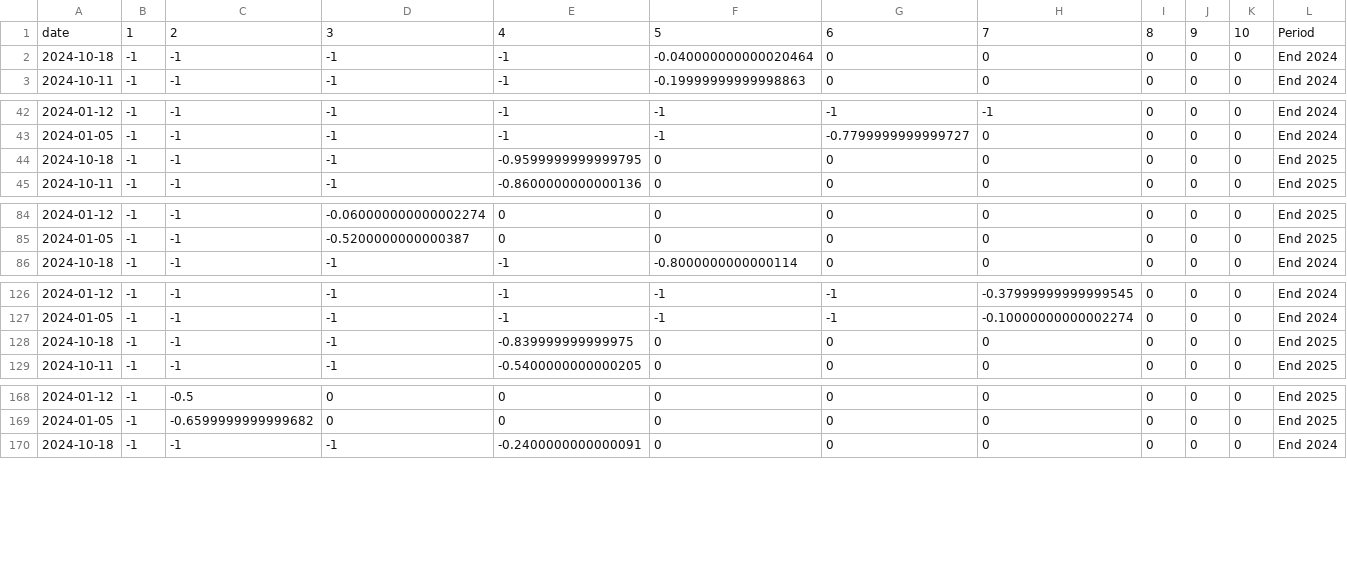
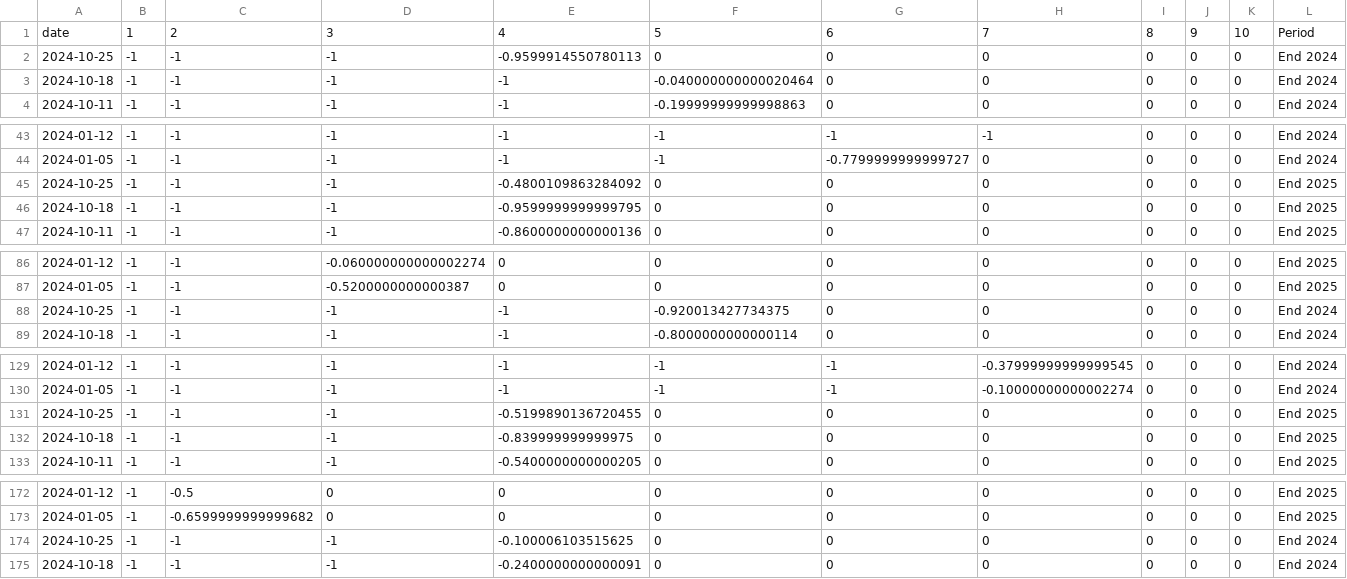
Before and after one commit to jhsuss/ft-monetary-policy-radar, a CSV file: data/flourish-implied_rate_moves.csv, drawn as a sheet; only a part is shown, gaps mark what is left out; rows hold the shown columns only; the diff covers the shown part only; the diff names each change by its address in the sheet, - before the commit and + after, or states it on an @@ line.

Commit message:
flourish-ready implied rate moves

```diff
--- a/data/flourish-implied_rate_moves.csv
+++ b/data/flourish-implied_rate_moves.csv
+row 2: 2024-10-25 | -1 | -1 | -1 | -0.9599914550780113 | 0 | 0 | 0 | 0 | 0 | 0 | End 2024
+row 45: 2024-10-25 | -1 | -1 | -1 | -0.4800109863284092 | 0 | 0 | 0 | 0 | 0 | 0 | End 2025
+row 88: 2024-10-25 | -1 | -1 | -1 | -1 | -0.920013427734375 | 0 | 0 | 0 | 0 | 0 | End 2024
+row 131: 2024-10-25 | -1 | -1 | -1 | -0.5199890136720455 | 0 | 0 | 0 | 0 | 0 | 0 | End 2025
+row 174: 2024-10-25 | -1 | -1 | -1 | -0.100006103515625 | 0 | 0 | 0 | 0 | 0 | 0 | End 2024
```
Also changed, not shown: 3 added rows elsewhere in this file, data/flourish-implied_rate_moves-BoE.csv, data/flourish-implied_rate_moves-BoJ.csv, 2 other files.
